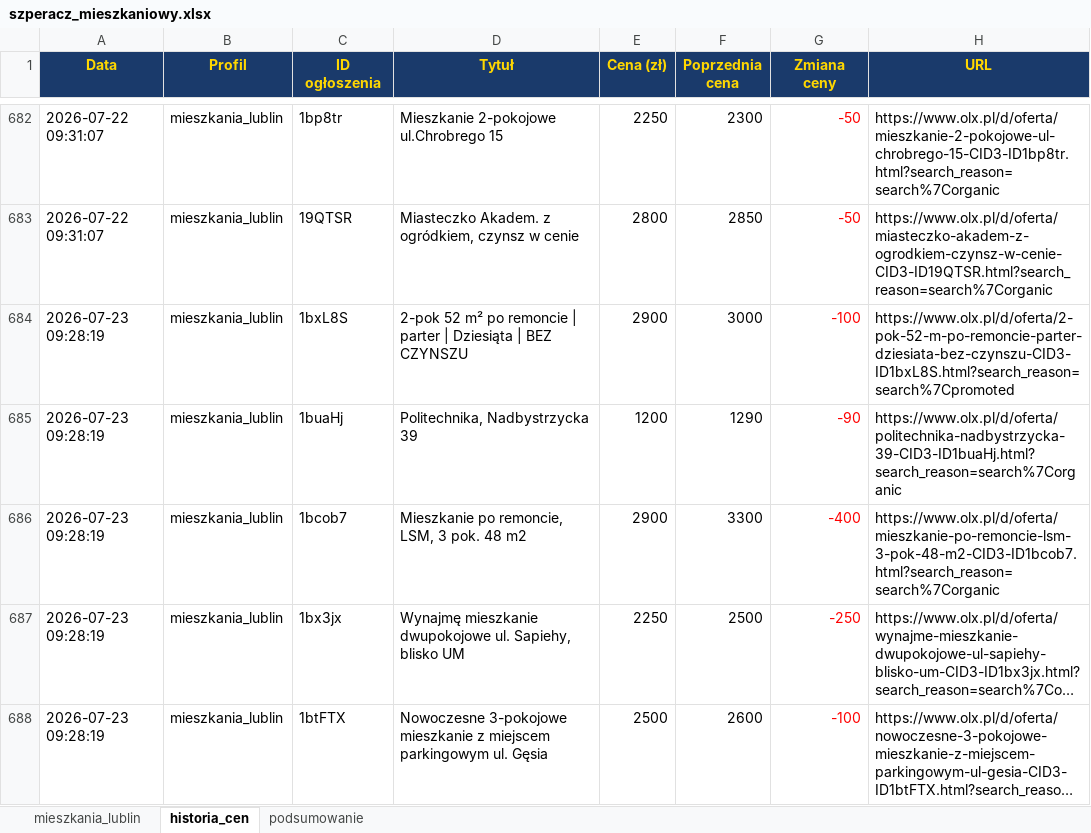
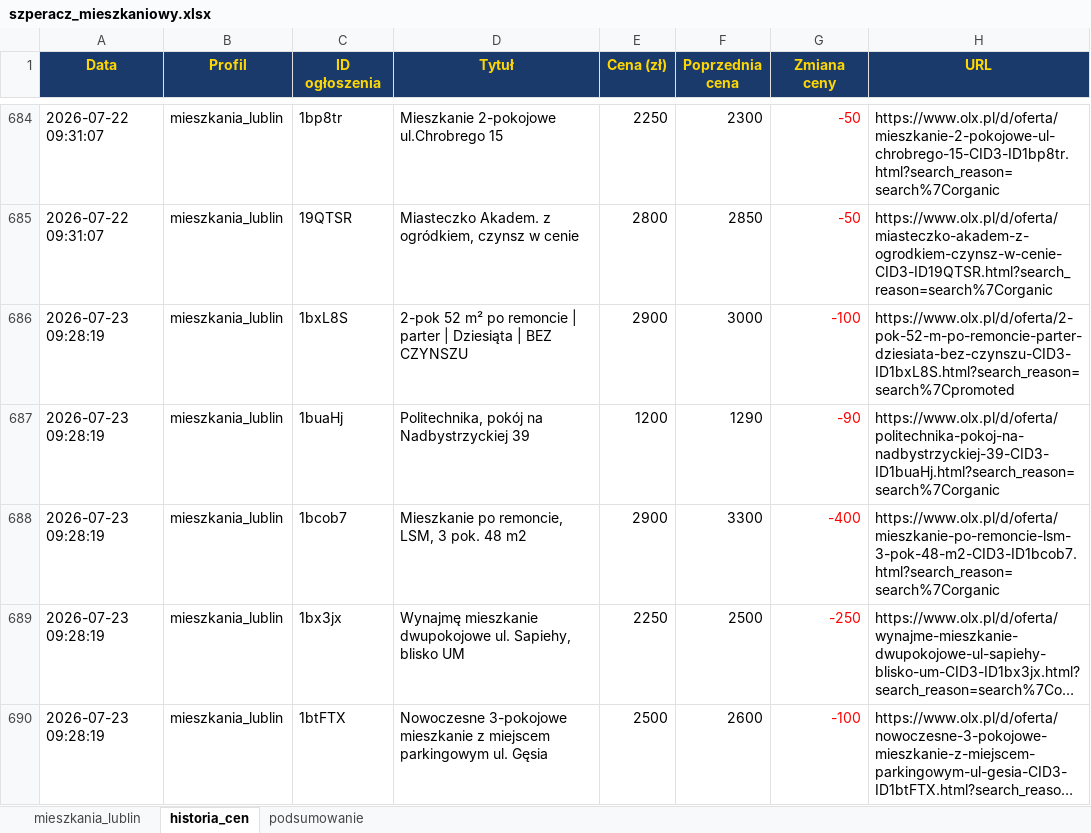
Before and after one commit to Bonaventura-EW/SZPERACZ-MIESZKANIOWY, an Excel workbook: data/szperacz_mieszkaniowy.xlsx, sheet historia_cen, drawn as a sheet; only a part is shown, gaps mark what is left out; long unchanged cells end in …; values as stored, in another font and other column widths than the file's, no borders; addresses are those after the commit; the diff covers the shown part only; the diff names each change by its address in the sheet, - before the commit and + after, or states it on an @@ line.

```diff
--- a/data/szperacz_mieszkaniowy.xlsx (sheet historia_cen)
+++ b/data/szperacz_mieszkaniowy.xlsx (sheet historia_cen)
-D687 (Tytuł): Politechnika, Nadbystrzycka 39
+D687 (Tytuł): Politechnika, pokój na Nadbystrzyckiej 39
-H687 (URL): https://www.olx.pl/d/oferta/politechnika-nadbystrzycka-39-CID3-ID1buaHj.html?search_reason=search%7Corganic
+H687 (URL): https://www.olx.pl/d/oferta/politechnika-pokoj-na-nadbystrzyckiej-39-CID3-ID1buaHj.html?search_reason=search%7Corganic
```
Also changed, not shown: 5 added rows and 31 edited cells elsewhere in this sheet, sheet mieszkania_lublin, sheet podsumowanie, 4 other files.
